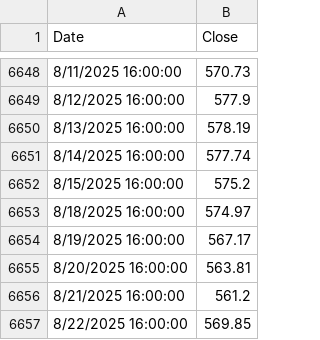
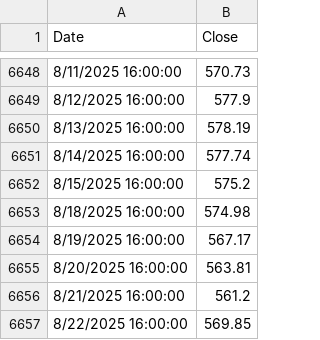
Before and after one commit to bumbeishvili/9sig.networthcast.com, a TSV file: simulation_tqqq_qqq - qqq.tsv, drawn as a sheet; only a part is shown, gaps mark what is left out; the diff covers the shown part only.

```diff
--- a/simulation_tqqq_qqq - qqq.tsv
+++ b/simulation_tqqq_qqq - qqq.tsv
@@ -6652,3 +6652,3 @@ Date	Close
 8/15/2025 16:00:00	575.2
-8/18/2025 16:00:00	574.97
+8/18/2025 16:00:00	574.98
 8/19/2025 16:00:00	567.17
```
Also changed, not shown: 7 added rows and 10 edited cells elsewhere in this file, simulation_tqqq_qqq - spy.tsv, simulation_tqqq_qqq - tqqq.tsv, 4 other files.
